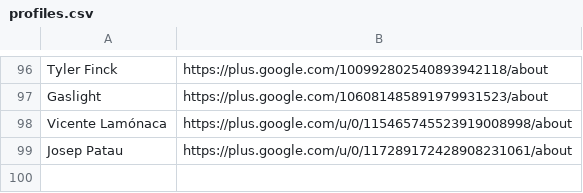
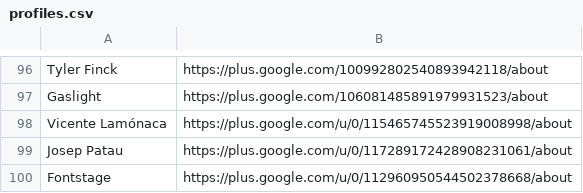
Before and after one commit to StudioCreate/googlefontdirectory-hg, a CSV file: designers/profiles.csv, drawn as a sheet; only a part is shown, gaps mark what is left out; the diff names each change by its address in the sheet, - before the commit and + after, or states it on an @@ line.

Commit message:
Adding Fontstage

```diff
--- a/designers/profiles.csv
+++ b/designers/profiles.csv
+row 100: Fontstage | https://plus.google.com/u/0/112960950544502378668/about
```
